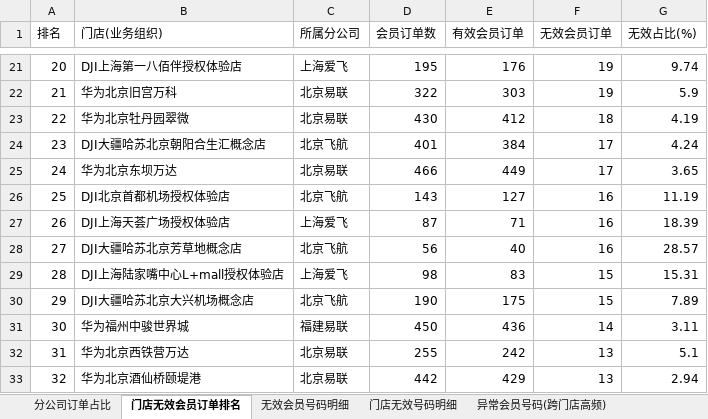
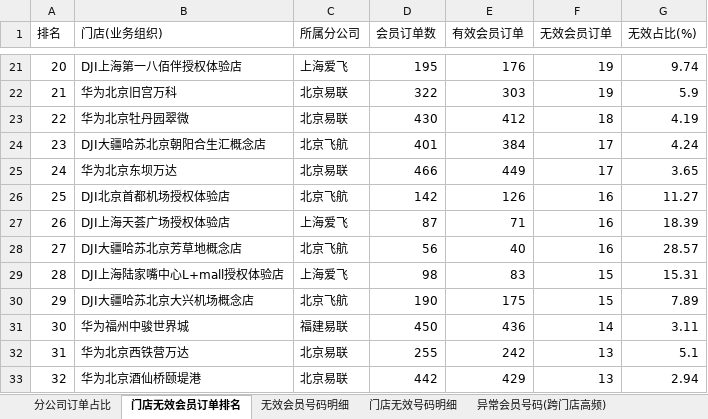
Before and after one commit to panghao007/retail-dashboard, an Excel workbook: d/2026-10-24_会员有效性分析.xlsx, sheet 门店无效会员订单排名, drawn as a sheet; only a part is shown, gaps mark what is left out; values as stored, in another font and other column widths than the file's, no borders; the diff covers the shown part only; the diff names each change by its address in the sheet, - before the commit and + after, or states it on an @@ line.

```diff
--- a/d/2026-10-24_会员有效性分析.xlsx (sheet 门店无效会员订单排名)
+++ b/d/2026-10-24_会员有效性分析.xlsx (sheet 门店无效会员订单排名)
-D26 (会员订单数): 143
+D26 (会员订单数): 142
-E26 (有效会员订单): 127
+E26 (有效会员订单): 126
-G26 (无效占比(%)): 11.19
+G26 (无效占比(%)): 11.27
```
Also changed, not shown: 3 added rows, 3 removed rows, 3 edited cells and row numbers in column A elsewhere in this sheet, sheet 无效会员号码明细, sheet 门店无效号码明细, sheet 退货订单明细, sheet 分公司订单占比, sheet 内部业务礼品单, 5 other files.
